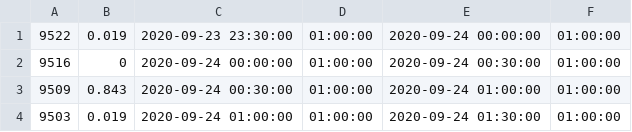
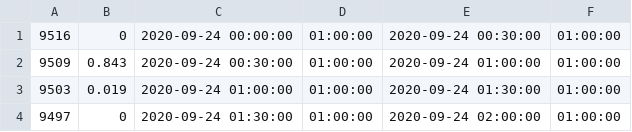
Before and after one commit to jvaque/Octo-Tweet, a CSV file: Python/data2gasBoogaloo.csv, drawn as a sheet; only a part is shown; the shorter side is filled out with more unchanged rows.

```diff
--- a/Python/data2gasBoogaloo.csv
+++ b/Python/data2gasBoogaloo.csv
@@ -1,2 +1 @@
-9522,0.019,2020-09-23 23:30:00,01:00:00,2020-09-24 00:00:00,01:00:00
 9516,0,2020-09-24 00:00:00,01:00:00,2020-09-24 00:30:00,01:00:00
```
Also changed, not shown: Python/data2electricBoogaloo.csv, 3 other files.
